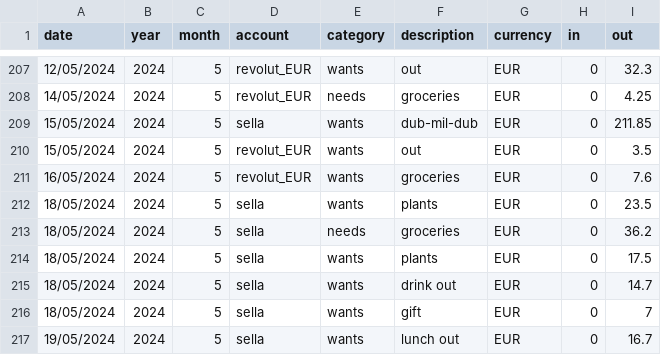
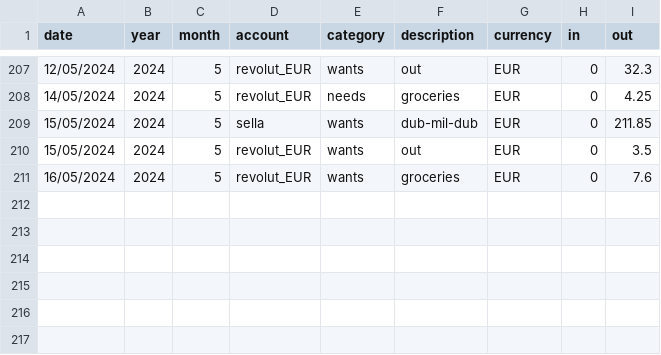
Before and after one commit to plosi/personal_finance, a CSV file: _ss/data.csv (was output.csv), drawn as a sheet; only a part is shown, gaps mark what is left out; the diff names each change by its address in the sheet, - before the commit and + after, or states it on an @@ line.

```diff
--- a/output.csv
+++ b/_ss/data.csv
-row 212: 18/05/2024 | 2024 | 5 | sella | wants | plants | EUR | 0 | 23.5
-row 213: 18/05/2024 | 2024 | 5 | sella | needs | groceries | EUR | 0 | 36.2
-row 214: 18/05/2024 | 2024 | 5 | sella | wants | plants | EUR | 0 | 17.5
-row 215: 18/05/2024 | 2024 | 5 | sella | wants | drink out | EUR | 0 | 14.7
-row 216: 18/05/2024 | 2024 | 5 | sella | wants | gift | EUR | 0 | 7
-row 217: 19/05/2024 | 2024 | 5 | sella | wants | lunch out | EUR | 0 | 16.7
```
Also changed, not shown: 6 other files.
